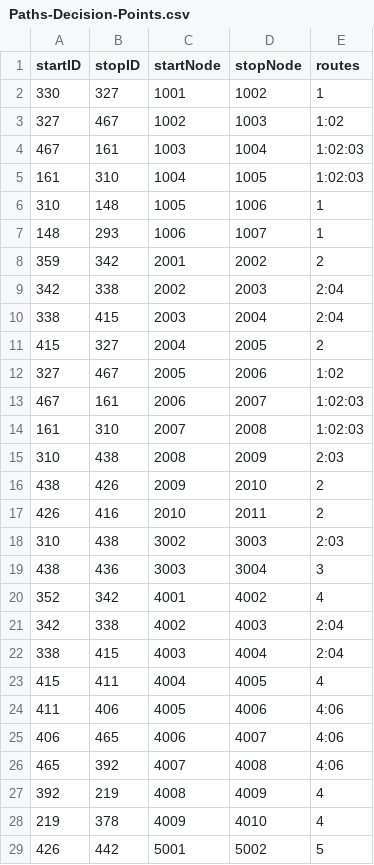
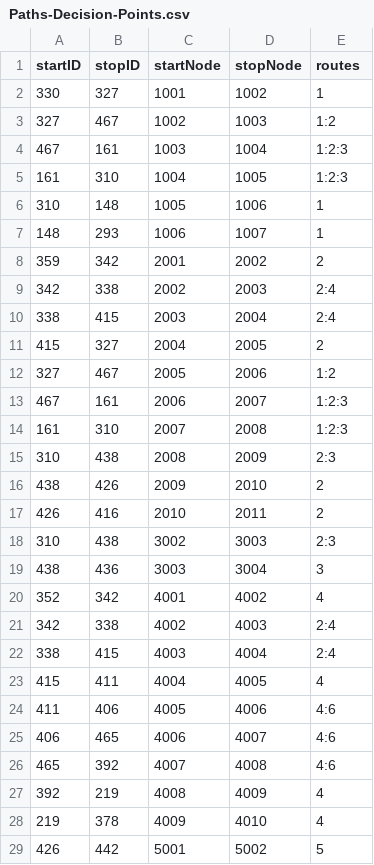
Before and after one commit to Williamdst/Capstone-2, a CSV file: Data/Paths-Decision-Points.csv, drawn as a sheet; only a part is shown; the diff covers the shown part only.

```diff
--- a/Data/Paths-Decision-Points.csv
+++ b/Data/Paths-Decision-Points.csv
@@ -2,5 +2,5 @@
 330,327,1001,1002,1
-327,467,1002,1003,1:02
-467,161,1003,1004,1:02:03
-161,310,1004,1005,1:02:03
+327,467,1002,1003,1:2
+467,161,1003,1004,1:2:3
+161,310,1004,1005,1:2:3
 310,148,1005,1006,1
@@ -8,20 +8,20 @@
 359,342,2001,2002,2
-342,338,2002,2003,2:04
-338,415,2003,2004,2:04
+342,338,2002,2003,2:4
+338,415,2003,2004,2:4
 415,327,2004,2005,2
-327,467,2005,2006,1:02
-467,161,2006,2007,1:02:03
-161,310,2007,2008,1:02:03
-310,438,2008,2009,2:03
+327,467,2005,2006,1:2
+467,161,2006,2007,1:2:3
+161,310,2007,2008,1:2:3
+310,438,2008,2009,2:3
 438,426,2009,2010,2
 426,416,2010,2011,2
-310,438,3002,3003,2:03
+310,438,3002,3003,2:3
 438,436,3003,3004,3
 352,342,4001,4002,4
-342,338,4002,4003,2:04
-338,415,4003,4004,2:04
+342,338,4002,4003,2:4
+338,415,4003,4004,2:4
 415,411,4004,4005,4
-411,406,4005,4006,4:06
-406,465,4006,4007,4:06
-465,392,4007,4008,4:06
+411,406,4005,4006,4:6
+406,465,4006,4007,4:6
+465,392,4007,4008,4:6
 392,219,4008,4009,4
```
Also changed, not shown: 3 edited cells elsewhere in this file, 1 other file.
